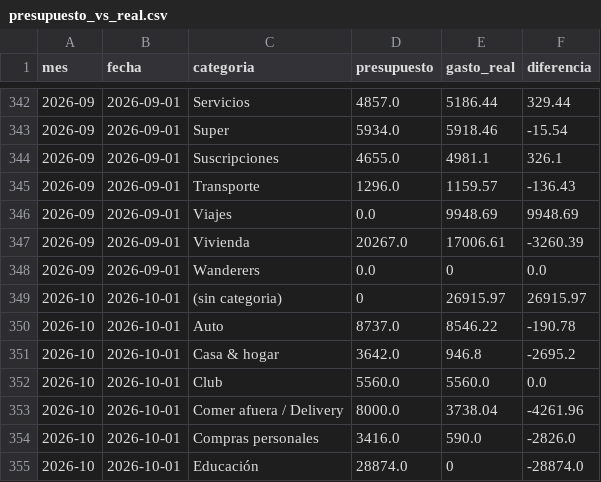
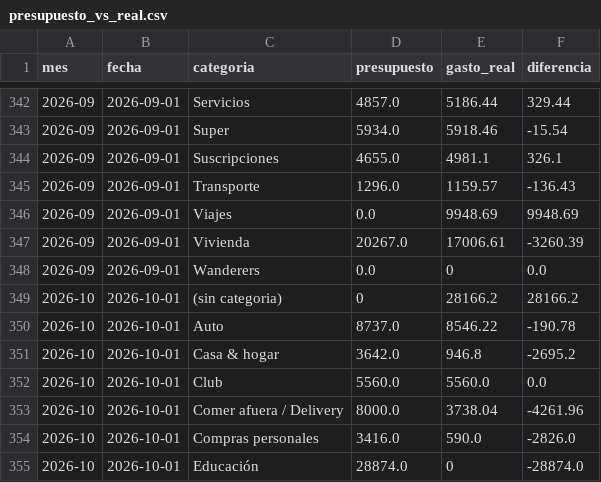
Before and after one commit to joacoguerrae/registro-gastos, a CSV file: out/presupuesto_vs_real.csv, drawn as a sheet; only a part is shown, gaps mark what is left out.

```diff
--- a/out/presupuesto_vs_real.csv
+++ b/out/presupuesto_vs_real.csv
@@ -348,3 +348,3 @@ mes,fecha,categoria,presupuesto,gasto_real,diferencia
 2026-09,2026-09-01,Wanderers,0.0,0,0.0
-2026-10,2026-10-01,(sin categoria),0,26915.97,26915.97
+2026-10,2026-10-01,(sin categoria),0,28166.2,28166.2
 2026-10,2026-10-01,Auto,8737.0,8546.22,-190.78
```
Also changed, not shown: data/ledger.csv, data/pendientes.csv, 7 other files.
